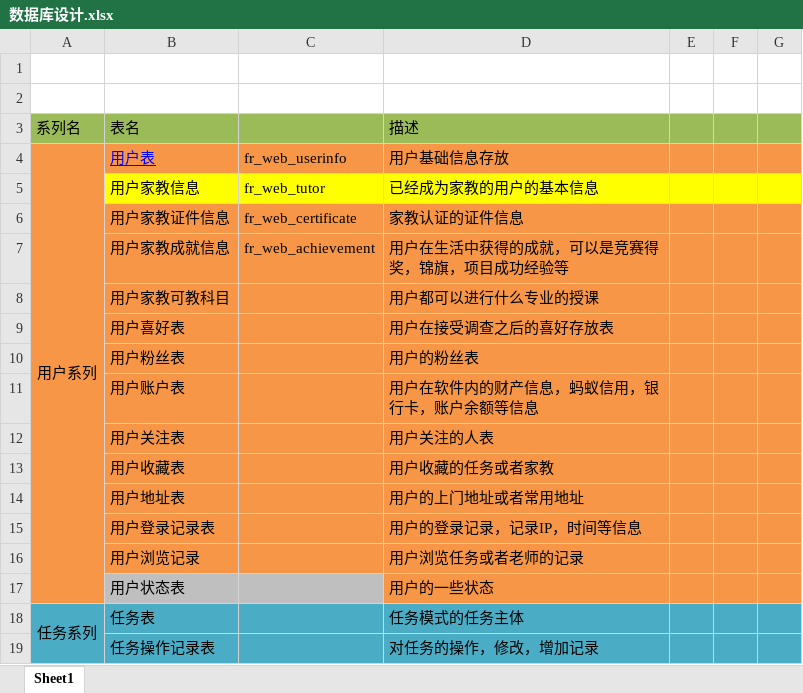
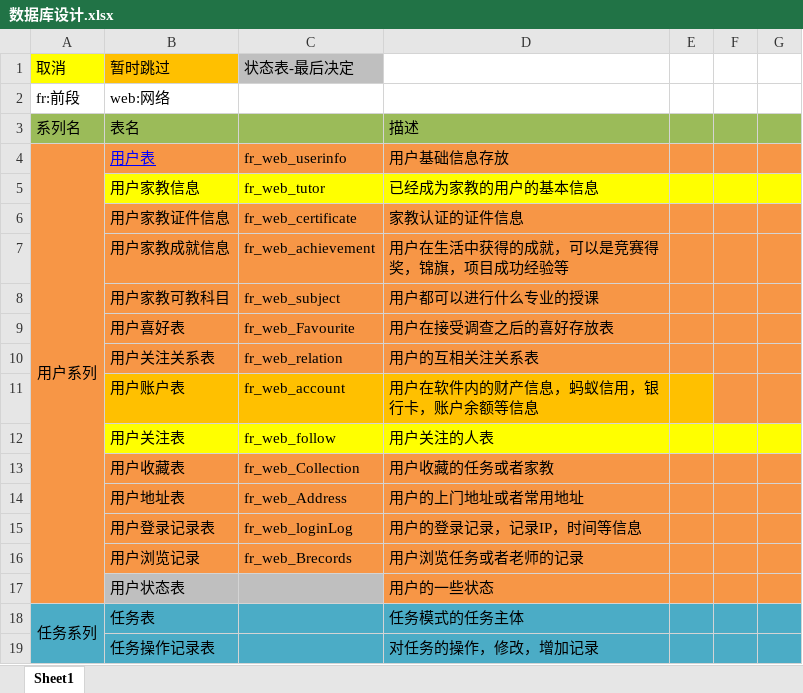
Before and after one commit to y32455751/NPCom, an Excel workbook: jeesite4/NPDoc/数据库设计.xlsx, sheet Sheet1, drawn as a sheet; only a part is shown; values as stored, in another font and other column widths than the file's, no borders; removed rows and columns are numbered as before the commit, all else as after; the diff covers the shown part only; the diff names each change by its address in the sheet, - before the commit and + after, or states it on an @@ line.

```diff
--- a/jeesite4/NPDoc/数据库设计.xlsx (sheet Sheet1)
+++ b/jeesite4/NPDoc/数据库设计.xlsx (sheet Sheet1)
-row 1: (empty)
+row 1: 取消 | 暂时跳过 | 状态表-最后决定
-A1 fill: none
+A1 fill: #FFFF00
-B1 fill: none
+B1 fill: #FFC000
-C1 fill: none
+C1 fill: #BFBFBF
-row 2: (empty)
+row 2: fr:前段 | web:网络
-C8: (empty)
+C8: fr_web_subject
-C9: (empty)
+C9: fr_web_Favourite
-row 10:  | 用户粉丝表 |  | 用户的粉丝表
+row 10:  | 用户关注关系表 | fr_web_relation | 用户的互相关注关系表
-B11:E11 fill: #F79646
+B11:E11 fill: #FFC000
-C11: (empty)
+C11: fr_web_account
-B12:G12 fill: #F79646
+B12:G12 fill: #FFFF00
-C12: (empty)
+C12: fr_web_follow
-C13: (empty)
+C13: fr_web_Collection
-C14: (empty)
+C14: fr_web_Address
-C15: (empty)
+C15: fr_web_loginLog
-C16: (empty)
+C16: fr_web_Brecords
```
Also changed, not shown: 106 added rows, 11 edited cells, cell formats and merged cells elsewhere in this sheet.
